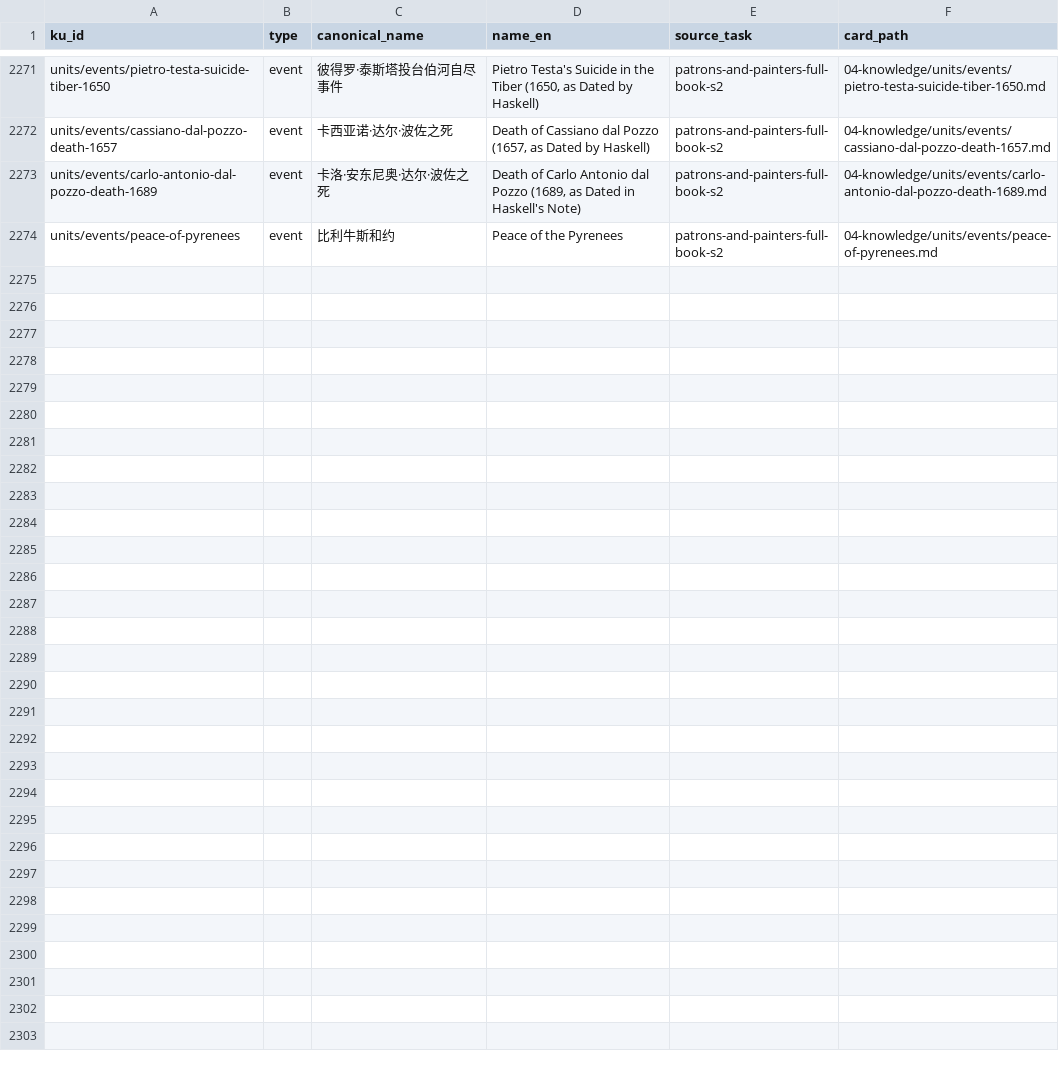
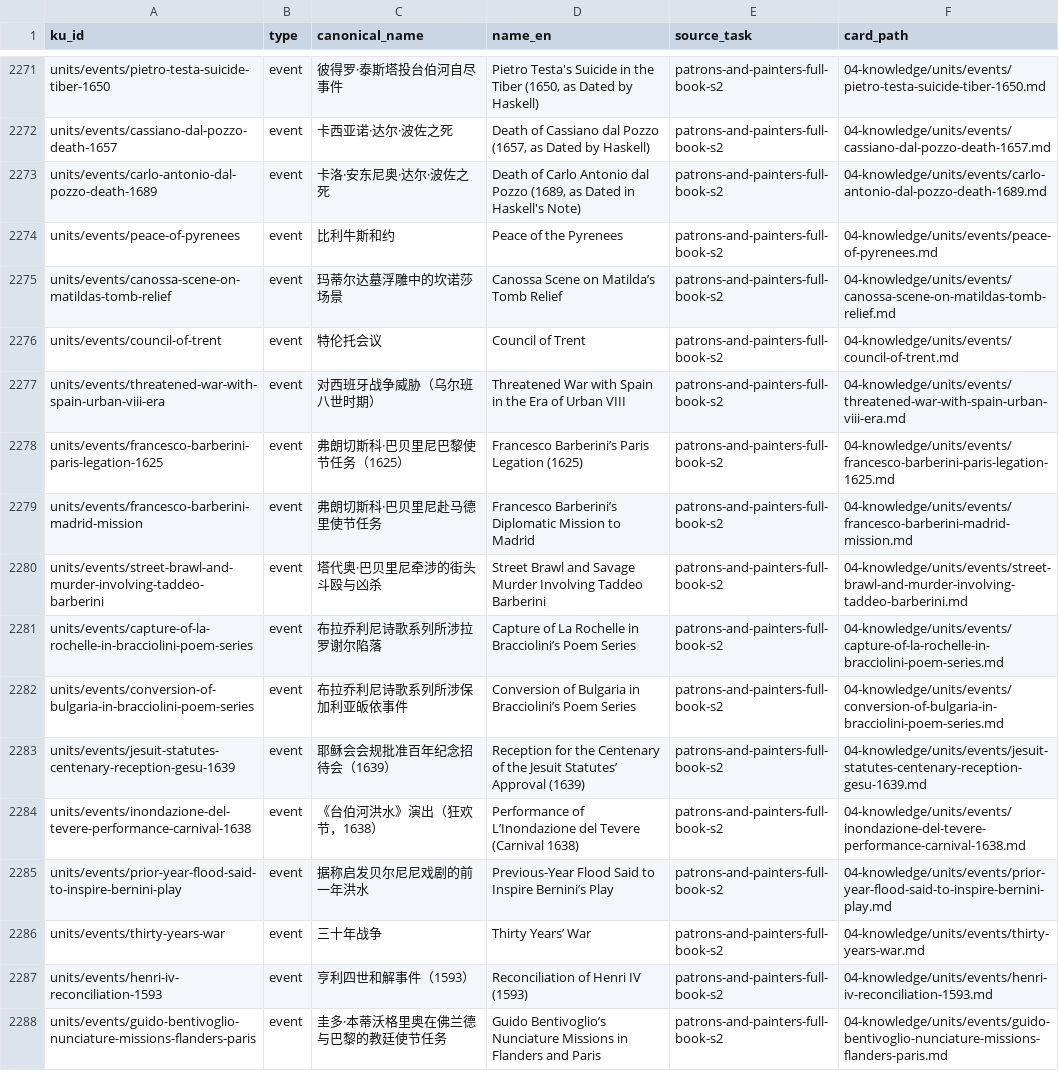
Before and after one commit to fengbaifan/PNP-Final-DATA, a CSV file: 04-knowledge/tables/ku-manifest.csv, drawn as a sheet; only a part is shown, gaps mark what is left out; the diff names each change by its address in the sheet, - before the commit and + after, or states it on an @@ line.

Commit message:
Register fourteen chapter two event endpoints

```diff
--- a/04-knowledge/tables/ku-manifest.csv
+++ b/04-knowledge/tables/ku-manifest.csv
+row 2275: units/events/canossa-scene-on-matildas-tomb-relief | event | 玛蒂尔达墓浮雕中的坎诺莎场景 | Canossa Scene on Matilda’s Tomb Relief | patrons-and-painters-full-book-s2 | 04-knowledge/units/events/canossa-scene-on-matildas-tomb-relief.md
+row 2276: units/events/council-of-trent | event | 特伦托会议 | Council of Trent | patrons-and-painters-full-book-s2 | 04-knowledge/units/events/council-of-trent.md
+row 2277: units/events/threatened-war-with-spain-urban-viii-era | event | 对西班牙战争威胁（乌尔班八世时期） | Threatened War with Spain in the Era of Urban VIII | patrons-and-painters-full-book-s2 | 04-knowledge/units/events/threatened-war-with-spain-urban-viii-era.md
+row 2278: units/events/francesco-barberini-paris-legation-1625 | event | 弗朗切斯科·巴贝里尼巴黎使节任务（1625） | Francesco Barberini’s Paris Legation (1625) | patrons-and-painters-full-book-s2 | 04-knowledge/units/events/francesco-barberini-paris-legation-1625.md
+row 2279: units/events/francesco-barberini-madrid-mission | event | 弗朗切斯科·巴贝里尼赴马德里使节任务 | Francesco Barberini’s Diplomatic Mission to Madrid | patrons-and-painters-full-book-s2 | 04-knowledge/units/events/francesco-barberini-madrid-mission.md
+row 2280: units/events/street-brawl-and-murder-involving-taddeo-barberini | event | 塔代奥·巴贝里尼牵涉的街头斗殴与凶杀 | Street Brawl and Savage Murder Involving Taddeo Barberini | patrons-and-painters-full-book-s2 | 04-knowledge/units/events/street-brawl-and-murder-involving-taddeo-barberini.md
+row 2281: units/events/capture-of-la-rochelle-in-bracciolini-poem-series | event | 布拉乔利尼诗歌系列所涉拉罗谢尔陷落 | Capture of La Rochelle in Bracciolini’s Poem Series | patrons-and-painters-full-book-s2 | 04-knowledge/units/events/capture-of-la-rochelle-in-bracciolini-poem-series.md
+row 2282: units/events/conversion-of-bulgaria-in-bracciolini-poem-series | event | 布拉乔利尼诗歌系列所涉保加利亚皈依事件 | Conversion of Bulgaria in Bracciolini’s Poem Series | patrons-and-painters-full-book-s2 | 04-knowledge/units/events/conversion-of-bulgaria-in-bracciolini-poem-series.md
+row 2283: units/events/jesuit-statutes-centenary-reception-gesu-1639 | event | 耶稣会会规批准百年纪念招待会（1639） | Reception for the Centenary of the Jesuit Statutes’ Approval (1639) | patrons-and-painters-full-book-s2 | 04-knowledge/units/events/jesuit-statutes-centenary-reception-gesu-1639.md
+row 2284: units/events/inondazione-del-tevere-performance-carnival-1638 | event | 《台伯河洪水》演出（狂欢节，1638） | Performance of L’Inondazione del Tevere (Carnival 1638) | patrons-and-painters-full-book-s2 | 04-knowledge/units/events/inondazione-del-tevere-performance-carnival-1638.md
+row 2285: units/events/prior-year-flood-said-to-inspire-bernini-play | event | 据称启发贝尔尼尼戏剧的前一年洪水 | Previous-Year Flood Said to Inspire Bernini’s Play | patrons-and-painters-full-book-s2 | 04-knowledge/units/events/prior-year-flood-said-to-inspire-bernini-play.md
+row 2286: units/events/thirty-years-war | event | 三十年战争 | Thirty Years’ War | patrons-and-painters-full-book-s2 | 04-knowledge/units/events/thirty-years-war.md
+row 2287: units/events/henri-iv-reconciliation-1593 | event | 亨利四世和解事件（1593） | Reconciliation of Henri IV (1593) | patrons-and-painters-full-book-s2 | 04-knowledge/units/events/henri-iv-reconciliation-1593.md
+row 2288: units/events/guido-bentivoglio-nunciature-missions-flanders-paris | event | 圭多·本蒂沃格里奥在佛兰德与巴黎的教廷使节任务 | Guido Bentivoglio’s Nunciature Missions in Flanders and Paris | patrons-and-painters-full-book-s2 | 04-knowledge/units/events/guido-bentivoglio-nunciature-missions-flanders-paris.md
```
Also changed, not shown: 19 other files.
